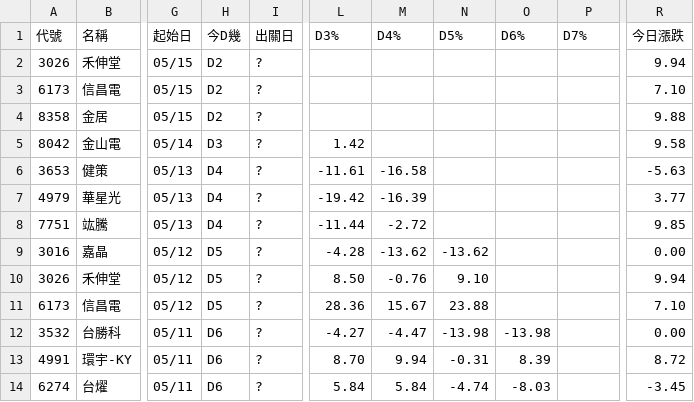
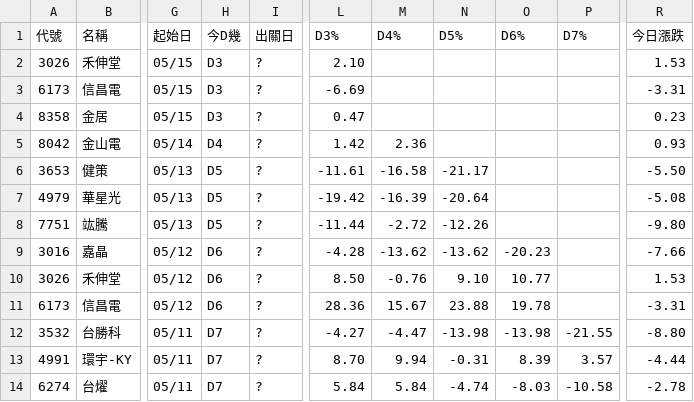
Before and after one commit to KevinYang515/disposal-signals, a CSV file: data/signals.csv, drawn as a sheet; only a part is shown, gaps mark what is left out; the diff covers the shown part only; the diff names each change by its address in the sheet, - before the commit and + after, or states it on an @@ line.

Commit message:
update signals 2026-05-19

```diff
--- a/data/signals.csv
+++ b/data/signals.csv
-H2:H4 (今D幾): D2
+H2:H4 (今D幾): D3
-L2 (D3%): (empty)
+L2 (D3%): 2.10
-R2 (今日漲跌): 9.94
+R2 (今日漲跌): 1.53
-L3 (D3%): (empty)
+L3 (D3%): -6.69
-R3 (今日漲跌): 7.10
+R3 (今日漲跌): -3.31
-L4 (D3%): (empty)
+L4 (D3%): 0.47
-R4 (今日漲跌): 9.88
+R4 (今日漲跌): 0.23
-H5 (今D幾): D3
+H5 (今D幾): D4
-M5 (D4%): (empty)
+M5 (D4%): 2.36
-R5 (今日漲跌): 9.58
+R5 (今日漲跌): 0.93
-H6:H8 (今D幾): D4
+H6:H8 (今D幾): D5
-N6 (D5%): (empty)
+N6 (D5%): -21.17
-R6 (今日漲跌): -5.63
+R6 (今日漲跌): -5.50
-N7 (D5%): (empty)
+N7 (D5%): -20.64
-R7 (今日漲跌): 3.77
+R7 (今日漲跌): -5.08
-N8 (D5%): (empty)
+N8 (D5%): -12.26
-R8 (今日漲跌): 9.85
+R8 (今日漲跌): -9.80
-H9:H11 (今D幾): D5
+H9:H11 (今D幾): D6
-O9 (D6%): (empty)
+O9 (D6%): -20.23
-R9 (今日漲跌): 0.00
+R9 (今日漲跌): -7.66
-O10 (D6%): (empty)
+O10 (D6%): 10.77
-R10 (今日漲跌): 9.94
+R10 (今日漲跌): 1.53
-O11 (D6%): (empty)
+O11 (D6%): 19.78
-R11 (今日漲跌): 7.10
+R11 (今日漲跌): -3.31
-H12:H14 (今D幾): D6
+H12:H14 (今D幾): D7
-P12 (D7%): (empty)
+P12 (D7%): -21.55
-R12 (今日漲跌): 0.00
+R12 (今日漲跌): -8.80
-P13 (D7%): (empty)
+P13 (D7%): 3.57
-R13 (今日漲跌): 8.72
+R13 (今日漲跌): -4.44
-P14 (D7%): (empty)
+P14 (D7%): -10.58
-R14 (今日漲跌): -3.45
+R14 (今日漲跌): -2.78
```
Also changed, not shown: 31 edited cells elsewhere in this file, 1 other file.
